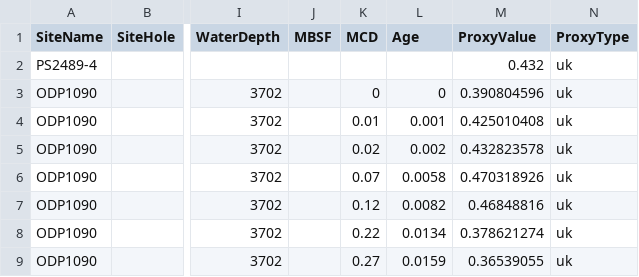
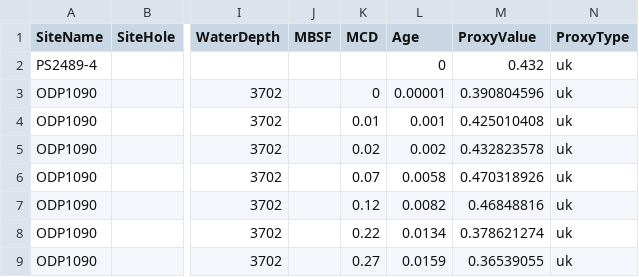
Before and after one commit to jesstierney/pliocene-da, a CSV file: input_data/proxy_records/raw/uk/ODP1090.csv, drawn as a sheet; only a part is shown, gaps mark what is left out; the diff names each change by its address in the sheet, - before the commit and + after, or states it on an @@ line.

```diff
--- a/input_data/proxy_records/raw/uk/ODP1090.csv
+++ b/input_data/proxy_records/raw/uk/ODP1090.csv
-L2 (Age): (empty)
+L2 (Age): 0
-L3 (Age): 0
+L3 (Age): 0.00001
```
Also changed, not shown: input_data/proxy_records/raw/tex/AND1B.csv, input_data/proxy_records/raw/tex/ODP806.csv, 36 other files.
